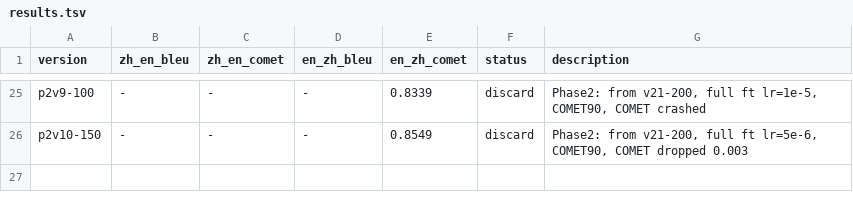
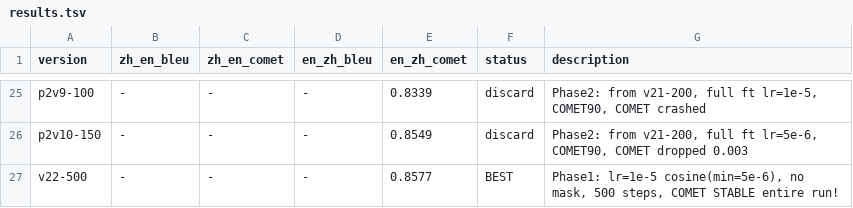
Before and after one commit to Ismantic/Interpreter, a TSV file: results.tsv, drawn as a sheet; only a part is shown, gaps mark what is left out; the diff names each change by its address in the sheet, - before the commit and + after, or states it on an @@ line.

Commit message:
Phase 1 v22: COMET stable throughout 500 steps with lr=1e-5
Breakthrough: lr=1e-5 cosine(min=5e-6) + no mask_prompt keeps en→zh COMET
at 0.8576-0.8579 for entire 500 steps (always above init 0.8571).
val_loss 4.09 at step 500 — can continue training more steps.
This is the correct Phase 1 config for scaling up.

```diff
--- a/results.tsv
+++ b/results.tsv
+row 27: v22-500 | - | - | - | 0.8577 | BEST | Phase1: lr=1e-5 cosine(min=5e-6), no mask, 500 steps, COMET STABLE entire run!
```
